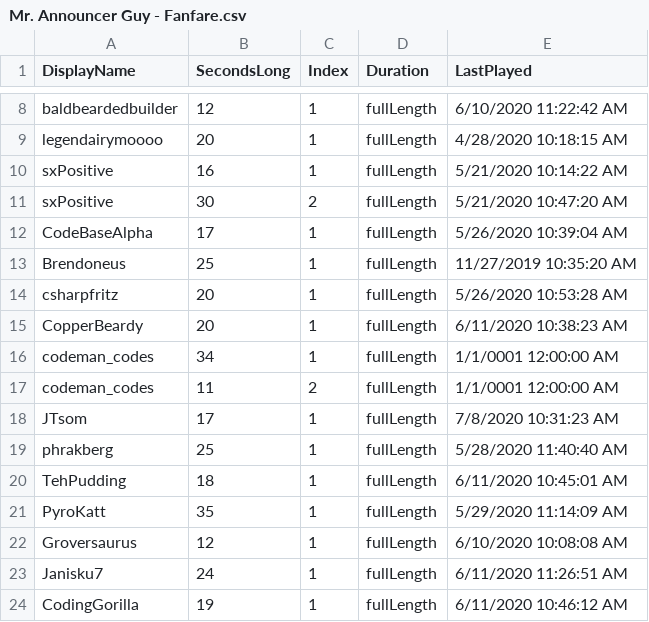
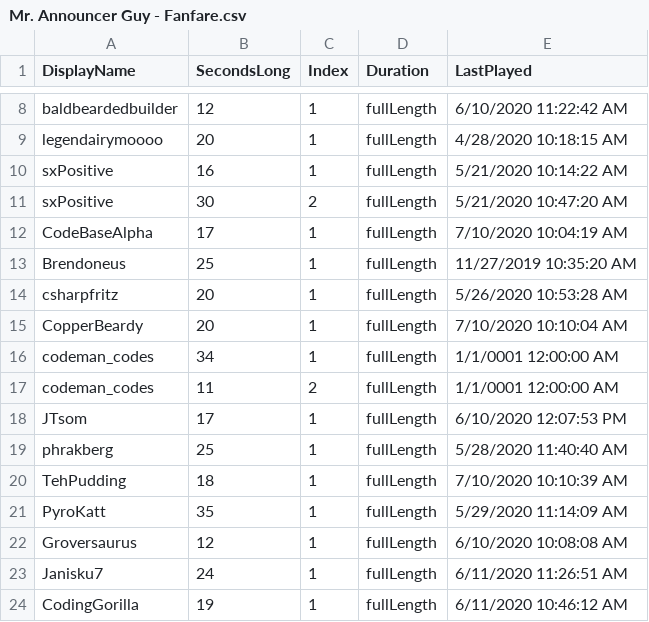
Before and after one commit to MillerMark/MrAnnouncerBot, a CSV file: MrAnnouncerBot/Data/Mr. Announcer Guy - Fanfare.csv, drawn as a sheet; only a part is shown, gaps mark what is left out.

```diff
--- a/MrAnnouncerBot/Data/Mr. Announcer Guy - Fanfare.csv
+++ b/MrAnnouncerBot/Data/Mr. Announcer Guy - Fanfare.csv
@@ -11,11 +11,11 @@ sxPositive,16,1,fullLength,5/21/2020 10:14:22 AM
 sxPositive,30,2,fullLength,5/21/2020 10:47:20 AM
-CodeBaseAlpha,17,1,fullLength,5/26/2020 10:39:04 AM
+CodeBaseAlpha,17,1,fullLength,7/10/2020 10:04:19 AM
 Brendoneus,25,1,fullLength,11/27/2019 10:35:20 AM
 csharpfritz,20,1,fullLength,5/26/2020 10:53:28 AM
-CopperBeardy,20,1,fullLength,6/11/2020 10:38:23 AM
+CopperBeardy,20,1,fullLength,7/10/2020 10:10:04 AM
 codeman_codes,34,1,fullLength,1/1/0001 12:00:00 AM
 codeman_codes,11,2,fullLength,1/1/0001 12:00:00 AM
-JTsom,17,1,fullLength,7/8/2020 10:31:23 AM
+JTsom,17,1,fullLength,6/10/2020 12:07:53 PM
 phrakberg,25,1,fullLength,5/28/2020 11:40:40 AM
-TehPudding,18,1,fullLength,6/11/2020 10:45:01 AM
+TehPudding,18,1,fullLength,7/10/2020 10:10:39 AM
 PyroKatt,35,1,fullLength,5/29/2020 11:14:09 AM
```
Also changed, not shown: 10 other files.
